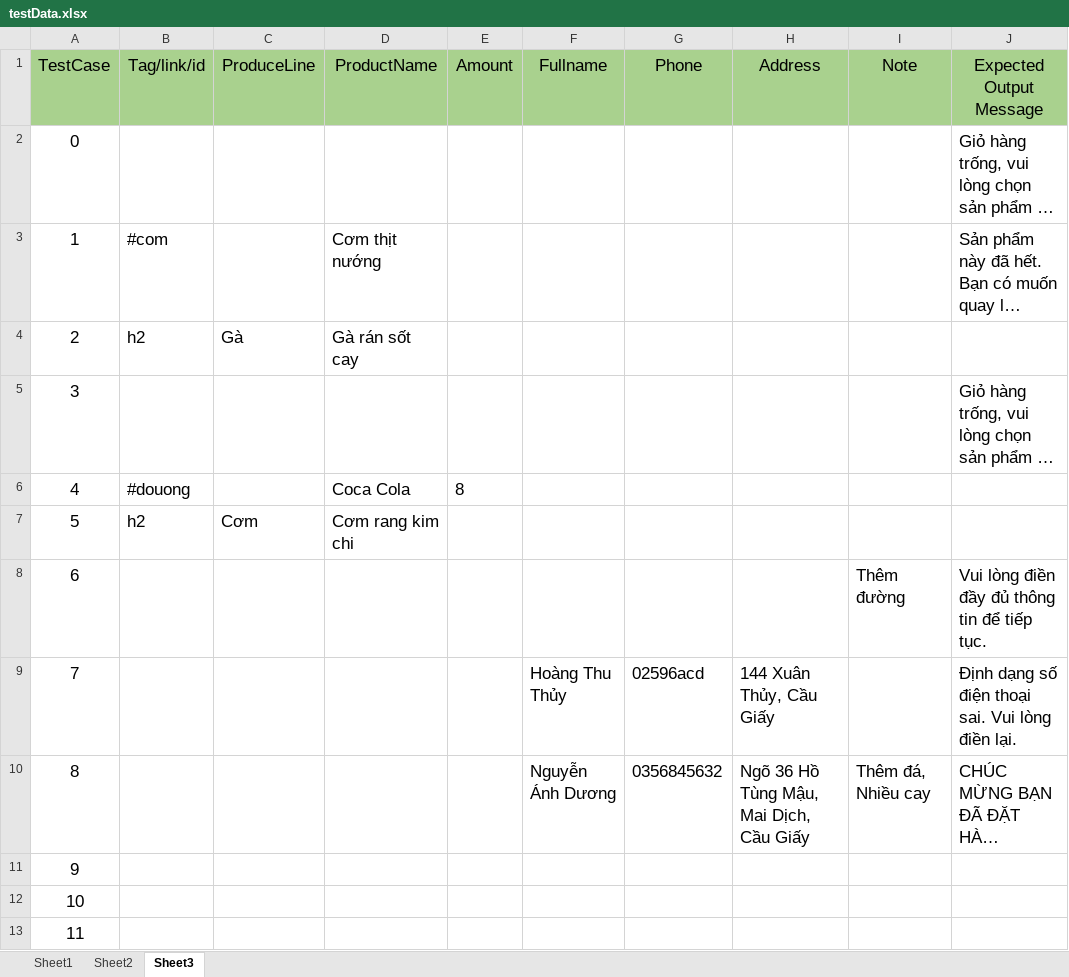
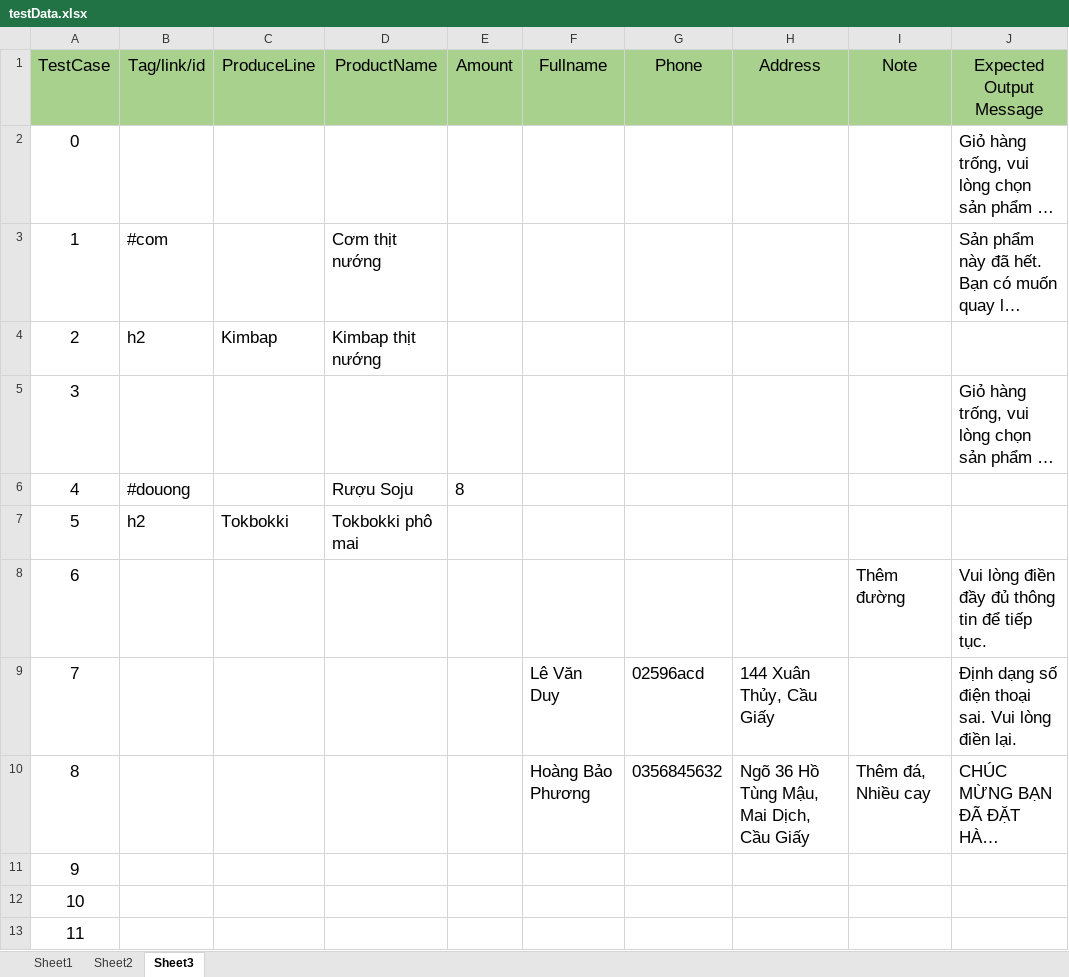
Before and after one commit to AnhDieuTran/SeleniumTest, an Excel workbook: src/main/resources/testData.xlsx, sheet Sheet3, drawn as a sheet; long unchanged cells end in …; values as stored, in another font and other column widths than the file's, no borders; the diff names each change by its address in the sheet, - before the commit and + after, or states it on an @@ line.

```diff
--- a/src/main/resources/testData.xlsx (sheet Sheet3)
+++ b/src/main/resources/testData.xlsx (sheet Sheet3)
-C4 (ProduceLine): Gà
+C4 (ProduceLine): Kimbap
-D4 (ProductName): Gà rán sốt cay
+D4 (ProductName): Kimbap thịt nướng
-D6 (ProductName): Coca Cola
+D6 (ProductName): Rượu Soju
-C7 (ProduceLine): Cơm
+C7 (ProduceLine): Tokbokki
-D7 (ProductName): Cơm rang kim chi
+D7 (ProductName): Tokbokki phô mai
-F9 (Fullname): Hoàng Thu Thủy
+F9 (Fullname): Lê Văn Duy
-F10 (Fullname): Nguyễn Ánh Dương
+F10 (Fullname): Hoàng Bảo Phương
```
Also changed, not shown: 4 other files.
